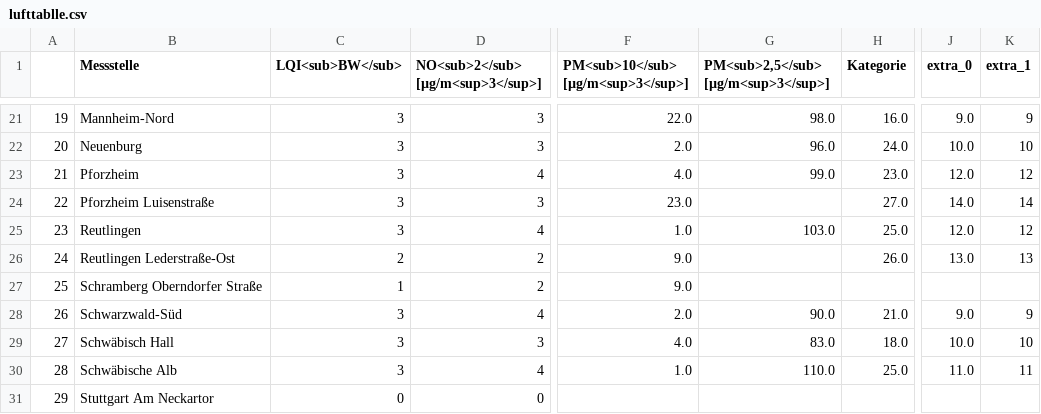
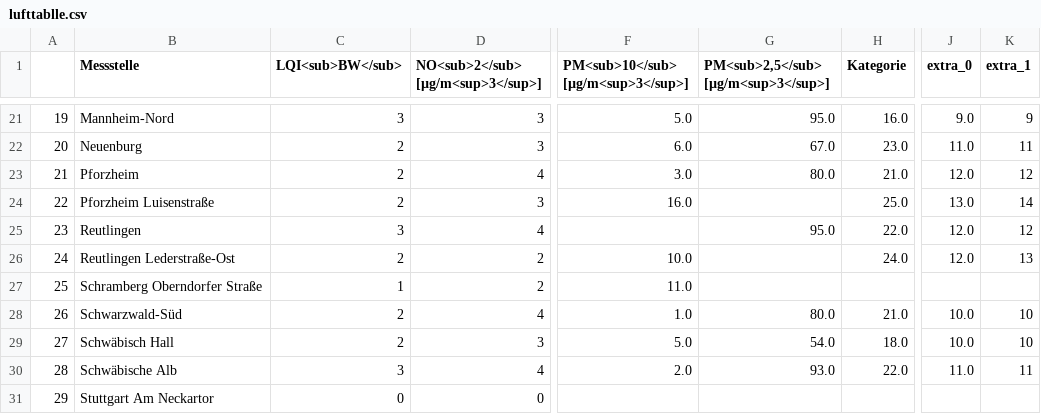
Before and after one commit to Sprossenboxer/feinstaub_bw, a CSV file: lufttablle.csv, drawn as a sheet; only a part is shown, gaps mark what is left out; the diff covers the shown part only; the diff names each change by its address in the sheet, - before the commit and + after, or states it on an @@ line.

```diff
--- a/lufttablle.csv
+++ b/lufttablle.csv
-F21: 22.0
+F21: 5.0
-G21: 98.0
+G21: 95.0
-C22:C24 (LQI<sub>BW</sub>): 3
+C22:C24 (LQI<sub>BW</sub>): 2
-F22: 2.0
+F22: 6.0
-G22: 96.0
+G22: 67.0
-H22 (Kategorie): 24.0
+H22 (Kategorie): 23.0
-J22 (extra_0): 10.0
+J22 (extra_0): 11.0
-K22 (extra_1): 10
+K22 (extra_1): 11
-F23: 4.0
+F23: 3.0
-G23: 99.0
+G23: 80.0
-H23 (Kategorie): 23.0
+H23 (Kategorie): 21.0
-F24: 23.0
+F24: 16.0
-H24 (Kategorie): 27.0
+H24 (Kategorie): 25.0
-J24 (extra_0): 14.0
+J24 (extra_0): 13.0
-F25: 1.0
+F25: (empty)
-G25: 103.0
+G25: 95.0
-H25 (Kategorie): 25.0
+H25 (Kategorie): 22.0
-F26: 9.0
+F26: 10.0
-H26 (Kategorie): 26.0
+H26 (Kategorie): 24.0
-J26 (extra_0): 13.0
+J26 (extra_0): 12.0
-F27: 9.0
+F27: 11.0
-C28:C29 (LQI<sub>BW</sub>): 3
+C28:C29 (LQI<sub>BW</sub>): 2
-F28: 2.0
+F28: 1.0
-G28: 90.0
+G28: 80.0
-J28 (extra_0): 9.0
+J28 (extra_0): 10.0
-K28 (extra_1): 9
+K28 (extra_1): 10
-F29: 4.0
+F29: 5.0
-G29: 83.0
+G29: 54.0
-F30: 1.0
+F30: 2.0
-G30: 110.0
+G30: 93.0
-H30 (Kategorie): 25.0
+H30 (Kategorie): 22.0
```
Also changed, not shown: 97 edited cells elsewhere in this file.
